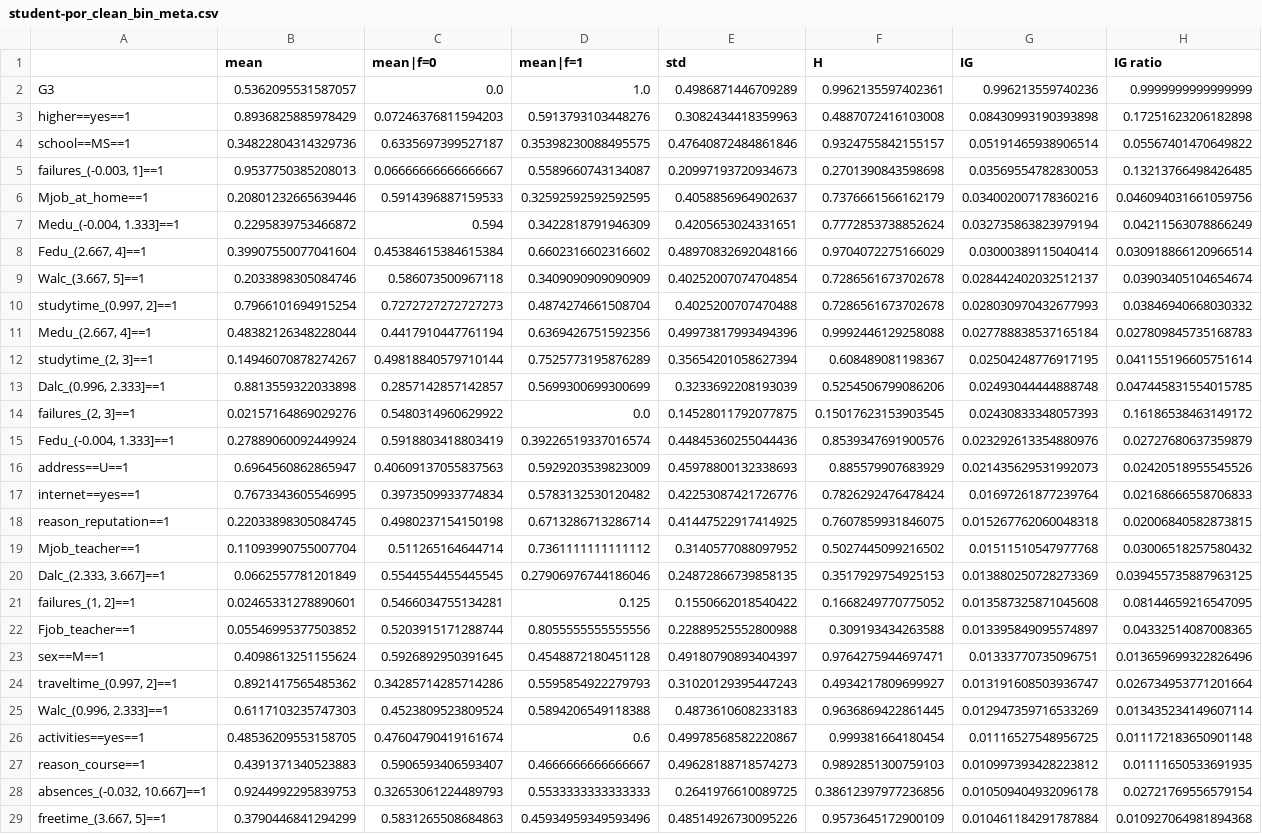
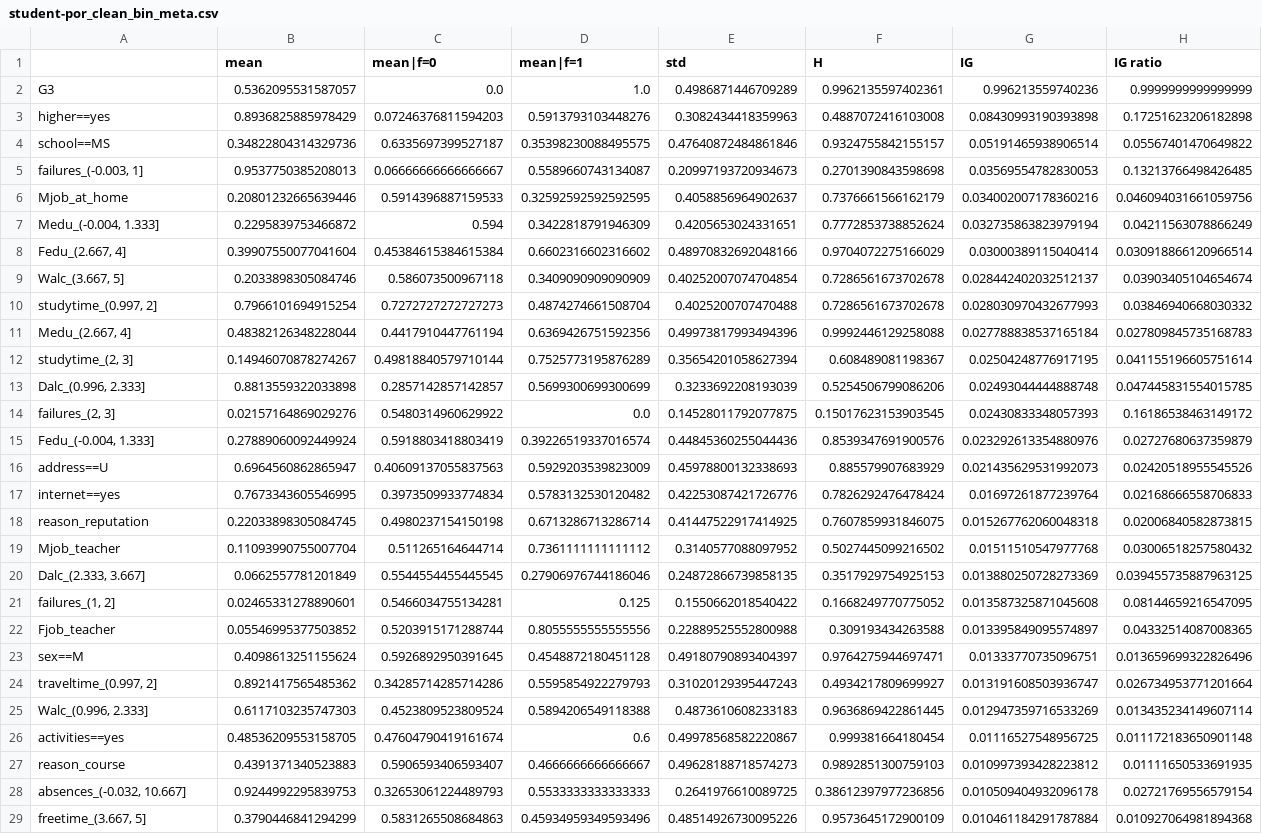
Before and after one commit to mbbuehler/CSFS, a CSV file: datasets/student/cleaned/experiment2_por/student-por_clean_bin_meta.csv, drawn as a sheet; only a part is shown; the diff covers the shown part only; the diff names each change by its address in the sheet, - before the commit and + after, or states it on an @@ line.

```diff
--- a/datasets/student/cleaned/experiment2_por/student-por_clean_bin_meta.csv
+++ b/datasets/student/cleaned/experiment2_por/student-por_clean_bin_meta.csv
-A3: higher==yes==1
+A3: higher==yes
-A4: school==MS==1
+A4: school==MS
-A5: failures_(-0.003, 1]==1
+A5: failures_(-0.003, 1]
-A6: Mjob_at_home==1
+A6: Mjob_at_home
-A7: Medu_(-0.004, 1.333]==1
+A7: Medu_(-0.004, 1.333]
-A8: Fedu_(2.667, 4]==1
+A8: Fedu_(2.667, 4]
-A9: Walc_(3.667, 5]==1
+A9: Walc_(3.667, 5]
-A10: studytime_(0.997, 2]==1
+A10: studytime_(0.997, 2]
-A11: Medu_(2.667, 4]==1
+A11: Medu_(2.667, 4]
-A12: studytime_(2, 3]==1
+A12: studytime_(2, 3]
-A13: Dalc_(0.996, 2.333]==1
+A13: Dalc_(0.996, 2.333]
-A14: failures_(2, 3]==1
+A14: failures_(2, 3]
-A15: Fedu_(-0.004, 1.333]==1
+A15: Fedu_(-0.004, 1.333]
-A16: address==U==1
+A16: address==U
-A17: internet==yes==1
+A17: internet==yes
-A18: reason_reputation==1
+A18: reason_reputation
-A19: Mjob_teacher==1
+A19: Mjob_teacher
-A20: Dalc_(2.333, 3.667]==1
+A20: Dalc_(2.333, 3.667]
-A21: failures_(1, 2]==1
+A21: failures_(1, 2]
-A22: Fjob_teacher==1
+A22: Fjob_teacher
-A23: sex==M==1
+A23: sex==M
-A24: traveltime_(0.997, 2]==1
+A24: traveltime_(0.997, 2]
-A25: Walc_(0.996, 2.333]==1
+A25: Walc_(0.996, 2.333]
-A26: activities==yes==1
+A26: activities==yes
-A27: reason_course==1
+A27: reason_course
-A28: absences_(-0.032, 10.667]==1
+A28: absences_(-0.032, 10.667]
-A29: freetime_(3.667, 5]==1
+A29: freetime_(3.667, 5]
```
Also changed, not shown: 42 edited cells elsewhere in this file, datasets/student/cleaned/experiment2_por/student-por_clean_bin.csv, 5 other files.
